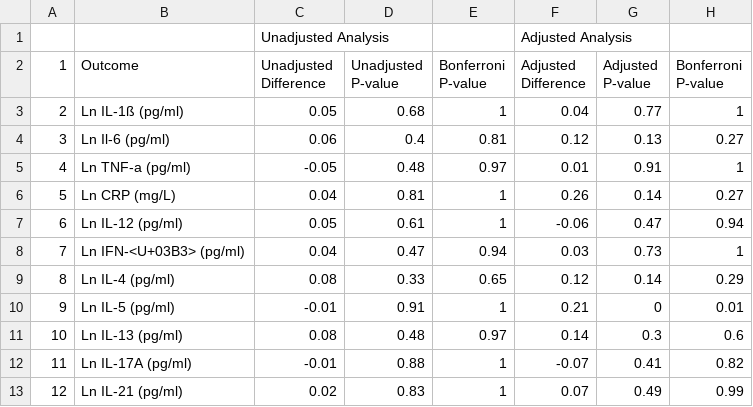
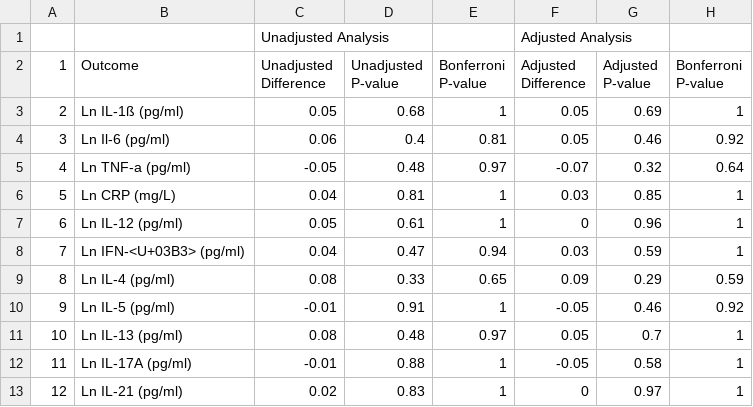
Before and after one commit to washb-eed-substudies/ee-secondary, a CSV file: tables/mis09-immune-supptable10.csv, drawn as a sheet; only a part is shown; the diff covers the shown part only.

```diff
--- a/tables/mis09-immune-supptable10.csv
+++ b/tables/mis09-immune-supptable10.csv
@@ -2,12 +2,12 @@
 "1","Outcome","Unadjusted Difference","Unadjusted P-value","Bonferroni P-value","Adjusted Difference","Adjusted P-value","Bonferroni P-value"
-"2","Ln IL-1ß (pg/ml)","0.05","0.68","1","0.04","0.77","1"
-"3","Ln Il-6 (pg/ml)","0.06","0.4","0.81","0.12","0.13","0.27"
-"4","Ln TNF-a (pg/ml)","-0.05","0.48","0.97","0.01","0.91","1"
-"5","Ln CRP (mg/L)","0.04","0.81","1","0.26","0.14","0.27"
-"6","Ln IL-12 (pg/ml)","0.05","0.61","1","-0.06","0.47","0.94"
-"7","Ln IFN-<U+03B3> (pg/ml)","0.04","0.47","0.94","0.03","0.73","1"
-"8","Ln IL-4 (pg/ml)","0.08","0.33","0.65","0.12","0.14","0.29"
-"9","Ln IL-5 (pg/ml)","-0.01","0.91","1","0.21","0","0.01"
-"10","Ln IL-13 (pg/ml)","0.08","0.48","0.97","0.14","0.3","0.6"
-"11","Ln IL-17A (pg/ml)","-0.01","0.88","1","-0.07","0.41","0.82"
-"12","Ln IL-21 (pg/ml)","0.02","0.83","1","0.07","0.49","0.99"
+"2","Ln IL-1ß (pg/ml)","0.05","0.68","1","0.05","0.69","1"
+"3","Ln Il-6 (pg/ml)","0.06","0.4","0.81","0.05","0.46","0.92"
+"4","Ln TNF-a (pg/ml)","-0.05","0.48","0.97","-0.07","0.32","0.64"
+"5","Ln CRP (mg/L)","0.04","0.81","1","0.03","0.85","1"
+"6","Ln IL-12 (pg/ml)","0.05","0.61","1","0","0.96","1"
+"7","Ln IFN-<U+03B3> (pg/ml)","0.04","0.47","0.94","0.03","0.59","1"
+"8","Ln IL-4 (pg/ml)","0.08","0.33","0.65","0.09","0.29","0.59"
+"9","Ln IL-5 (pg/ml)","-0.01","0.91","1","-0.05","0.46","0.92"
+"10","Ln IL-13 (pg/ml)","0.08","0.48","0.97","0.05","0.7","1"
+"11","Ln IL-17A (pg/ml)","-0.01","0.88","1","-0.05","0.58","1"
+"12","Ln IL-21 (pg/ml)","0.02","0.83","1","0","0.97","1"
```
Also changed, not shown: 95 edited cells elsewhere in this file, tables/mis09-immune-supptable11.csv, tables/mis09-immune-supptable12.csv, 4 other files.
